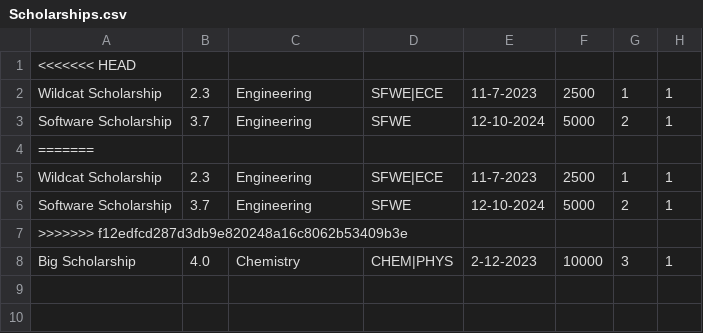
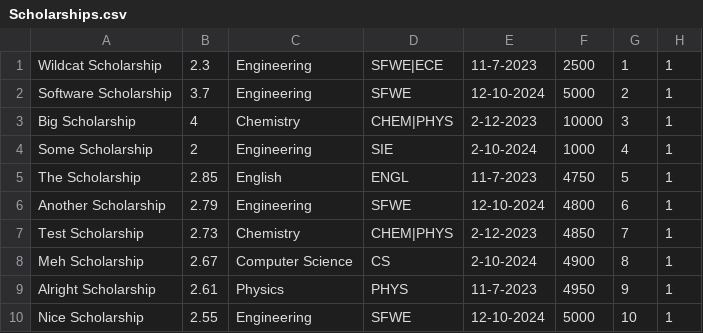
Before and after one commit to jlujan209/SFWE301_MatchingSubsystem, a CSV file: bin/Scholarships.csv, drawn as a sheet.

Commit message:
Updated Test Cases

```diff
--- a/bin/Scholarships.csv
+++ b/bin/Scholarships.csv
@@ -1,8 +1,10 @@
-<<<<<<< HEAD
 Wildcat Scholarship,2.3,Engineering,SFWE|ECE,11-7-2023,2500,1,1
 Software Scholarship,3.7,Engineering,SFWE,12-10-2024,5000,2,1
-=======
-Wildcat Scholarship,2.3,Engineering,SFWE|ECE,11-7-2023,2500,1,1
-Software Scholarship,3.7,Engineering,SFWE,12-10-2024,5000,2,1
->>>>>>> f12edfcd287d3db9e820248a16c8062b53409b3e
-Big Scholarship,4.0,Chemistry,CHEM|PHYS,2-12-2023,10000,3,1
+Big Scholarship,4,Chemistry,CHEM|PHYS,2-12-2023,10000,3,1
+Some Scholarship,2,Engineering,SIE,2-10-2024,1000,4,1
+The Scholarship,2.85,English,ENGL,11-7-2023,4750,5,1
+Another Scholarship,2.79,Engineering,SFWE,12-10-2024,4800,6,1
+Test Scholarship,2.73,Chemistry,CHEM|PHYS,2-12-2023,4850,7,1
+Meh Scholarship,2.67,Computer Science,CS,2-10-2024,4900,8,1
+Alright Scholarship,2.61,Physics,PHYS,11-7-2023,4950,9,1
+Nice Scholarship,2.55,Engineering,SFWE,12-10-2024,5000,10,1
```
Also changed, not shown: 5 other files.
